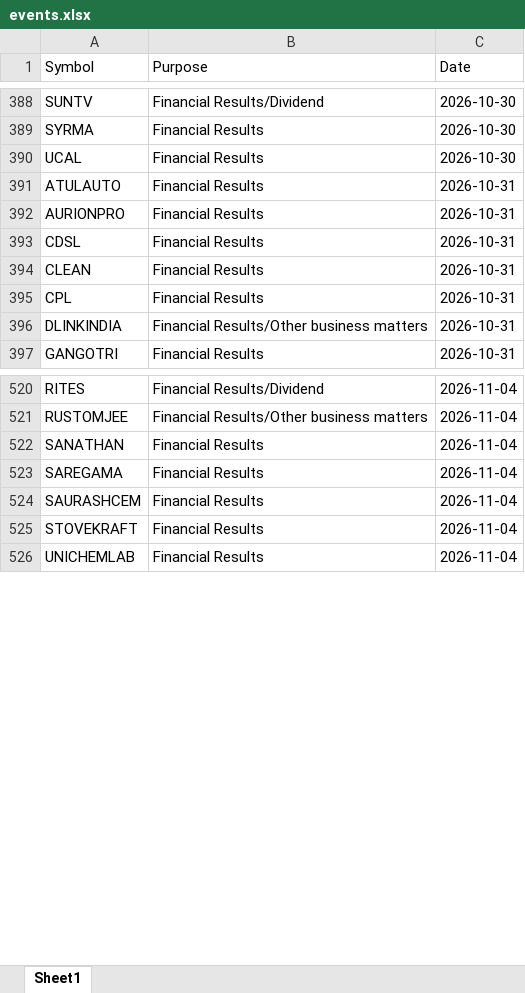
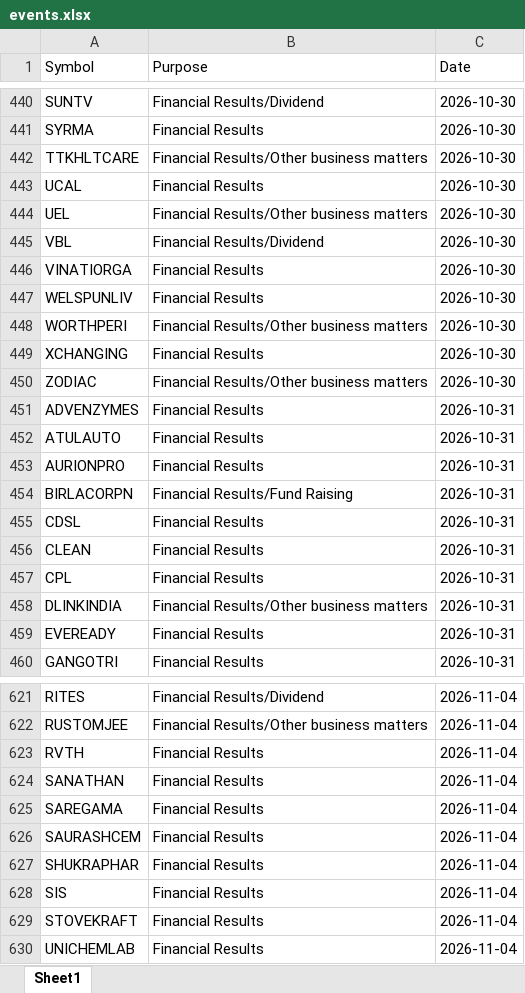
Before and after one commit to drimtiyazkhan/project-shadow, an Excel workbook: data/events.xlsx, sheet Sheet1, drawn as a sheet; only a part is shown, gaps mark what is left out; values as stored, in another font and other column widths than the file's, no borders; the diff covers the shown part only; the diff names each change by its address in the sheet, - before the commit and + after, or states it on an @@ line.

```diff
--- a/data/events.xlsx (sheet Sheet1)
+++ b/data/events.xlsx (sheet Sheet1)
+row 442: TTKHLTCARE | Financial Results/Other business matters | 2026-10-30
+row 444: UEL | Financial Results/Other business matters | 2026-10-30
+row 445: VBL | Financial Results/Dividend | 2026-10-30
+row 446: VINATIORGA | Financial Results | 2026-10-30
+row 447: WELSPUNLIV | Financial Results | 2026-10-30
+row 448: WORTHPERI | Financial Results/Other business matters | 2026-10-30
+row 449: XCHANGING | Financial Results | 2026-10-30
+row 450: ZODIAC | Financial Results/Other business matters | 2026-10-30
+row 451: ADVENZYMES | Financial Results | 2026-10-31
+row 454: BIRLACORPN | Financial Results/Fund Raising | 2026-10-31
+row 459: EVEREADY | Financial Results | 2026-10-31
+row 623: RVTH | Financial Results | 2026-11-04
+row 627: SHUKRAPHAR | Financial Results | 2026-11-04
+row 628: SIS | Financial Results | 2026-11-04
```
Also changed, not shown: 106 added rows and 3 moved rows elsewhere in this sheet, 1 other file.
